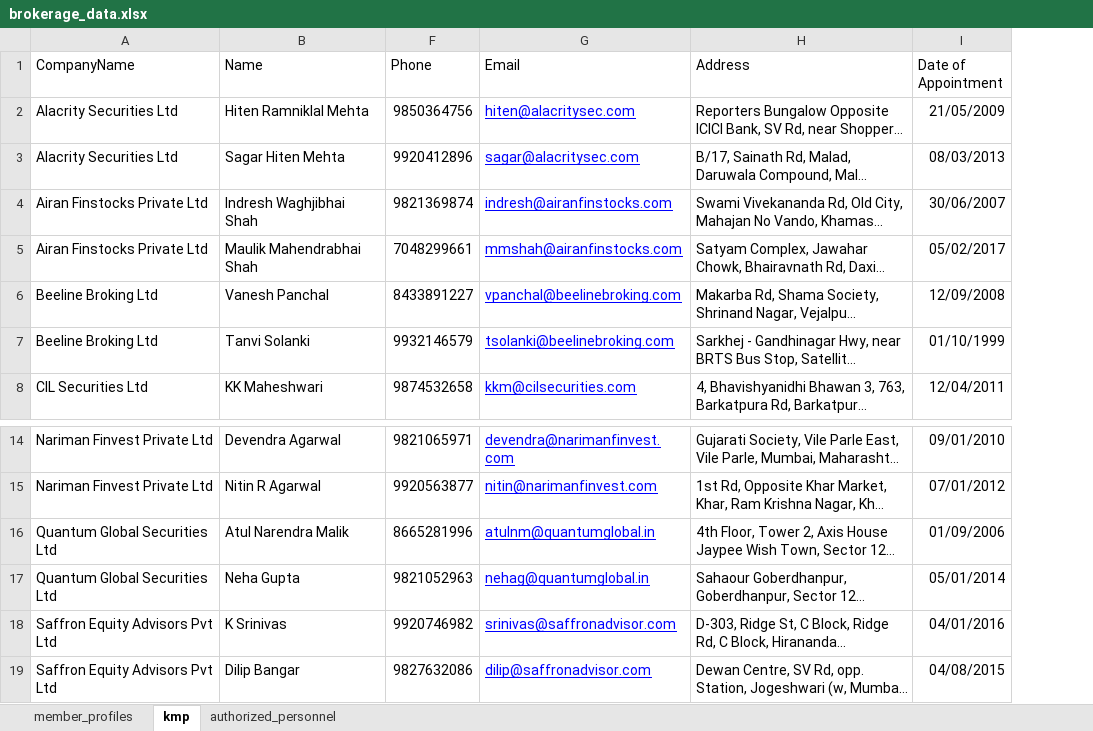
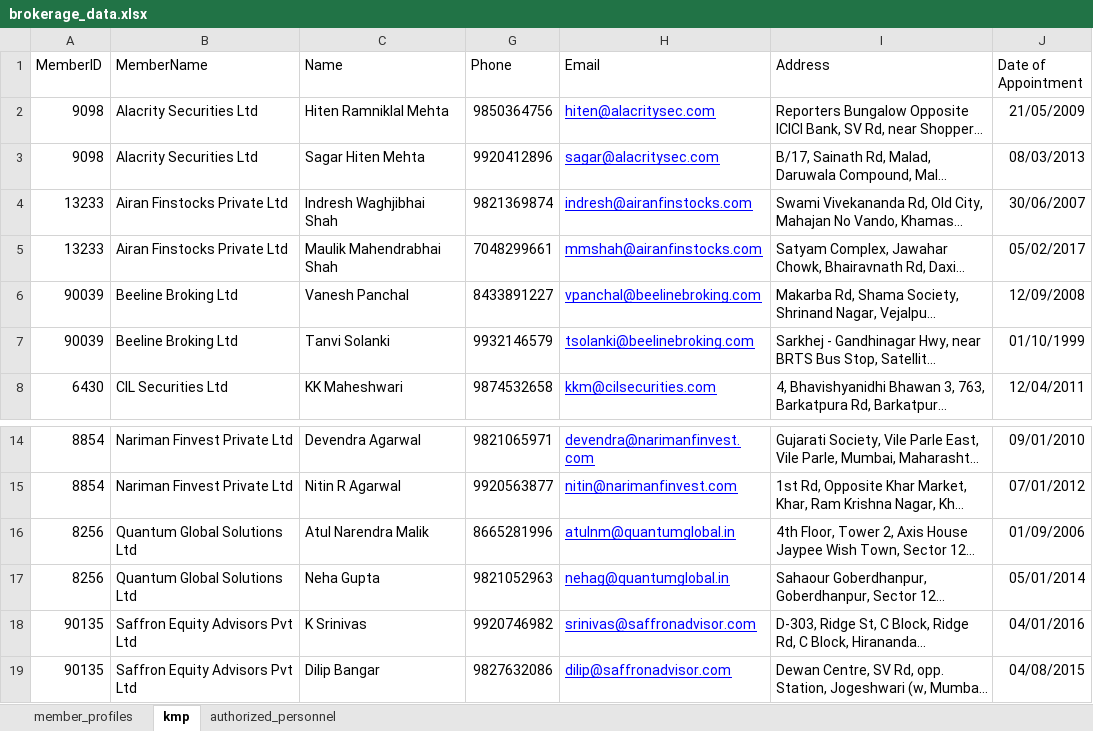
Before and after one commit to tanooj-s/dynamic_UI, an Excel workbook: server/brokerage_data.xlsx, sheet kmp, drawn as a sheet; only a part is shown, gaps mark what is left out; long unchanged cells end in …; values as stored, in another font and other column widths than the file's, no borders; addresses are those after the commit; the diff names each change by its address in the sheet, - before the commit and + after, or states it on an @@ line.

```diff
--- a/server/brokerage_data.xlsx (sheet kmp)
+++ b/server/brokerage_data.xlsx (sheet kmp)
+column A (MemberID), rows 2-8: 9098 | 9098 | 13233 | 13233 | 90039 | 90039 | 6430; rows 14-19: 8854 | 8854 | 8256 | 8256 | 90135 | 90135
-B1: CompanyName
+B1: MemberName
-B16:B17 (MemberName): Quantum Global Securities Ltd
+B16:B17 (MemberName): Quantum Global Solutions Ltd
```
Also changed, not shown: sheet authorized_personnel, sheet member_profiles, server/client_data.xlsx, 2 other files.
